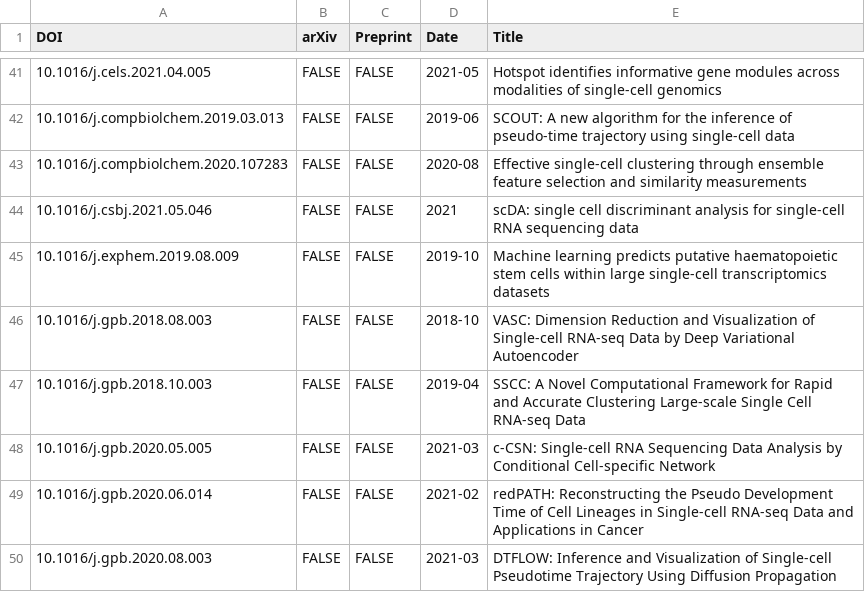
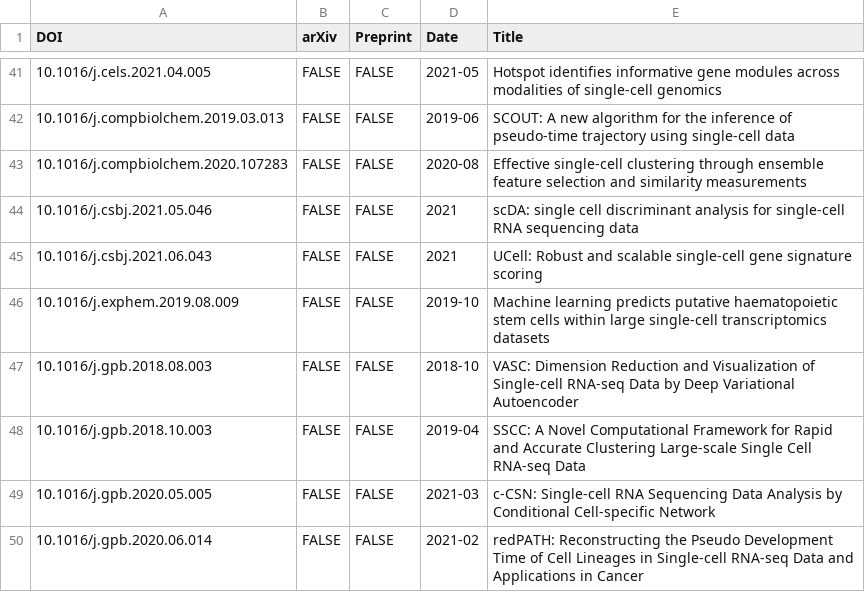
Before and after one commit to scRNA-tools/scRNA-tools, a TSV file: database/references.tsv, drawn as a sheet; only a part is shown, gaps mark what is left out; the shorter side is filled out with more unchanged rows; the diff names each change by its address in the sheet, - before the commit and + after, or states it on an @@ line.

Commit message:
Update: New UCell publication
https://www.scrna-tools.org/tools#UCell

```diff
--- a/database/references.tsv
+++ b/database/references.tsv
+row 45: 10.1016/j.csbj.2021.06.043 | FALSE | FALSE | 2021 | UCell: Robust and scalable single-cell gene signature scoring
```
Also changed, not shown: database/doi-idx.tsv, database/reference-links.tsv, 1 other file.
